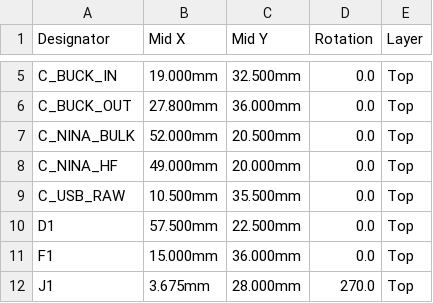
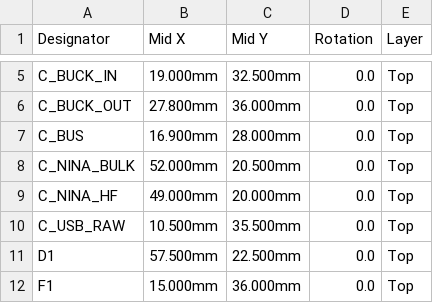
Before and after one commit to JMET04/aicad-agent, a CSV file: projects/magic-wand/electronics/manufacturing/jlcpcb-receiver-effects-rev-a1/assembly/receiver-effects-cpl.csv, drawn as a sheet; only a part is shown, gaps mark what is left out; the shorter side is filled out with more unchanged rows.

```diff
--- a/projects/magic-wand/electronics/manufacturing/jlcpcb-receiver-effects-rev-a1/assembly/receiver-effects-cpl.csv
+++ b/projects/magic-wand/electronics/manufacturing/jlcpcb-receiver-effects-rev-a1/assembly/receiver-effects-cpl.csv
@@ -6,2 +6,3 @@ C_BUCK_IN,19.000mm,32.500mm,0.0,Top
 C_BUCK_OUT,27.800mm,36.000mm,0.0,Top
+C_BUS,16.900mm,28.000mm,0.0,Top
 C_NINA_BULK,52.000mm,20.500mm,0.0,Top
```
Also changed, not shown: projects/magic-wand/electronics/manufacturing/jlcpcb-receiver-effects-rev-a1/assembly/receiver-effects-bom.csv, projects/magic-wand/electronics/receiver-effects/verification/relayout-a1/receiver-effects-bom.csv, 32 other files.
